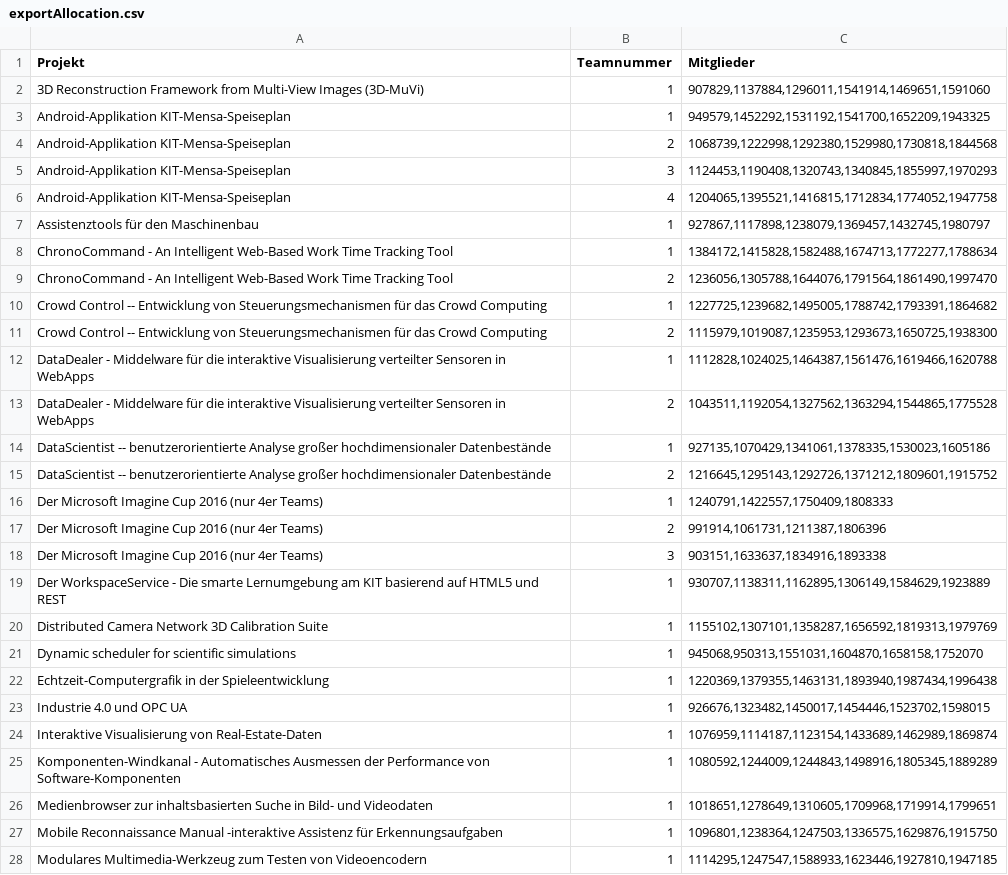
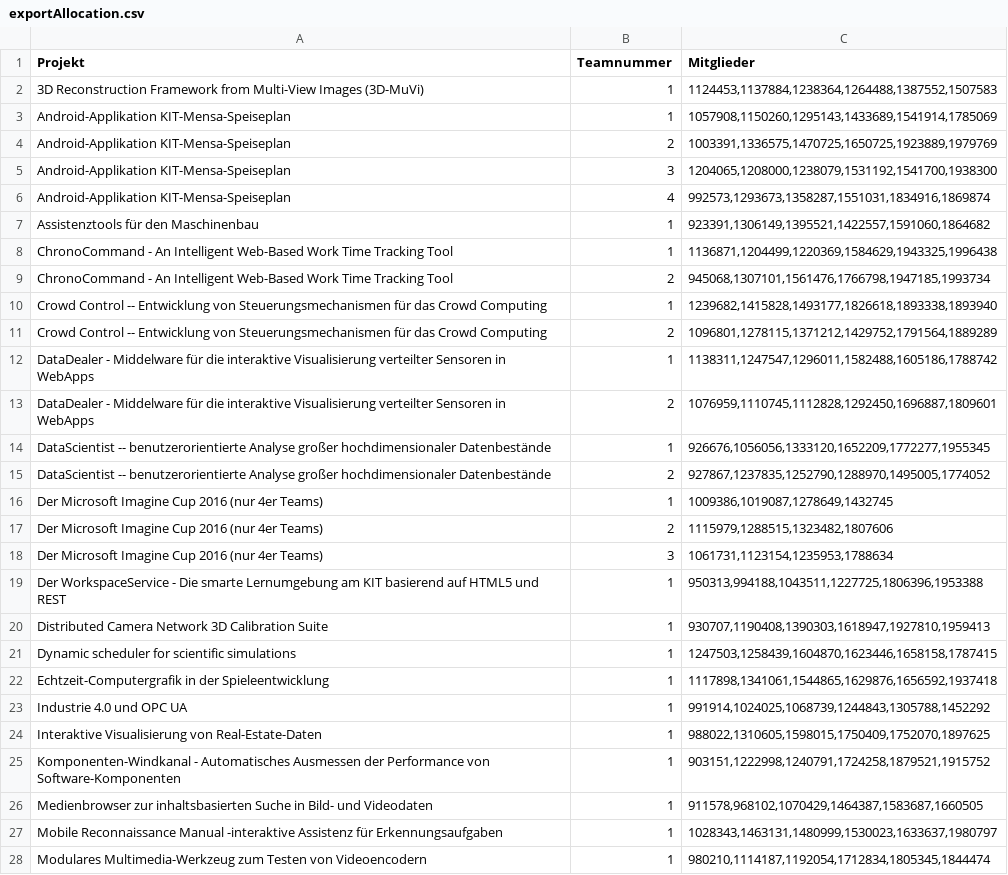
Before and after one commit to EmilDohse/pse_allocation, a CSV file: implementierung/ellipse/exportAllocation.csv, drawn as a sheet; only a part is shown; the diff covers the shown part only; the diff names each change by its address in the sheet, - before the commit and + after, or states it on an @@ line.

```diff
--- a/implementierung/ellipse/exportAllocation.csv
+++ b/implementierung/ellipse/exportAllocation.csv
-C2 (Mitglieder): 907829,1137884,1296011,1541914,1469651,1591060
+C2 (Mitglieder): 1124453,1137884,1238364,1264488,1387552,1507583
-C3 (Mitglieder): 949579,1452292,1531192,1541700,1652209,1943325
+C3 (Mitglieder): 1057908,1150260,1295143,1433689,1541914,1785069
-C4 (Mitglieder): 1068739,1222998,1292380,1529980,1730818,1844568
+C4 (Mitglieder): 1003391,1336575,1470725,1650725,1923889,1979769
-C5 (Mitglieder): 1124453,1190408,1320743,1340845,1855997,1970293
+C5 (Mitglieder): 1204065,1208000,1238079,1531192,1541700,1938300
-C6 (Mitglieder): 1204065,1395521,1416815,1712834,1774052,1947758
+C6 (Mitglieder): 992573,1293673,1358287,1551031,1834916,1869874
-C7 (Mitglieder): 927867,1117898,1238079,1369457,1432745,1980797
+C7 (Mitglieder): 923391,1306149,1395521,1422557,1591060,1864682
-C8 (Mitglieder): 1384172,1415828,1582488,1674713,1772277,1788634
+C8 (Mitglieder): 1136871,1204499,1220369,1584629,1943325,1996438
-C9 (Mitglieder): 1236056,1305788,1644076,1791564,1861490,1997470
+C9 (Mitglieder): 945068,1307101,1561476,1766798,1947185,1993734
-C10 (Mitglieder): 1227725,1239682,1495005,1788742,1793391,1864682
+C10 (Mitglieder): 1239682,1415828,1493177,1826618,1893338,1893940
-C11 (Mitglieder): 1115979,1019087,1235953,1293673,1650725,1938300
+C11 (Mitglieder): 1096801,1278115,1371212,1429752,1791564,1889289
-C12 (Mitglieder): 1112828,1024025,1464387,1561476,1619466,1620788
+C12 (Mitglieder): 1138311,1247547,1296011,1582488,1605186,1788742
-C13 (Mitglieder): 1043511,1192054,1327562,1363294,1544865,1775528
+C13 (Mitglieder): 1076959,1110745,1112828,1292450,1696887,1809601
-C14 (Mitglieder): 927135,1070429,1341061,1378335,1530023,1605186
+C14 (Mitglieder): 926676,1056056,1333120,1652209,1772277,1955345
-C15 (Mitglieder): 1216645,1295143,1292726,1371212,1809601,1915752
+C15 (Mitglieder): 927867,1237835,1252790,1288970,1495005,1774052
-C16 (Mitglieder): 1240791,1422557,1750409,1808333
+C16 (Mitglieder): 1009386,1019087,1278649,1432745
-C17 (Mitglieder): 991914,1061731,1211387,1806396
+C17 (Mitglieder): 1115979,1288515,1323482,1807606
-C18 (Mitglieder): 903151,1633637,1834916,1893338
+C18 (Mitglieder): 1061731,1123154,1235953,1788634
-C19 (Mitglieder): 930707,1138311,1162895,1306149,1584629,1923889
+C19 (Mitglieder): 950313,994188,1043511,1227725,1806396,1953388
-C20 (Mitglieder): 1155102,1307101,1358287,1656592,1819313,1979769
+C20 (Mitglieder): 930707,1190408,1390303,1618947,1927810,1959413
-C21 (Mitglieder): 945068,950313,1551031,1604870,1658158,1752070
+C21 (Mitglieder): 1247503,1258439,1604870,1623446,1658158,1787415
-C22 (Mitglieder): 1220369,1379355,1463131,1893940,1987434,1996438
+C22 (Mitglieder): 1117898,1341061,1544865,1629876,1656592,1937418
-C23 (Mitglieder): 926676,1323482,1450017,1454446,1523702,1598015
+C23 (Mitglieder): 991914,1024025,1068739,1244843,1305788,1452292
-C24 (Mitglieder): 1076959,1114187,1123154,1433689,1462989,1869874
+C24 (Mitglieder): 988022,1310605,1598015,1750409,1752070,1897625
-C25 (Mitglieder): 1080592,1244009,1244843,1498916,1805345,1889289
+C25 (Mitglieder): 903151,1222998,1240791,1724258,1879521,1915752
-C26 (Mitglieder): 1018651,1278649,1310605,1709968,1719914,1799651
+C26 (Mitglieder): 911578,968102,1070429,1464387,1583687,1660505
-C27 (Mitglieder): 1096801,1238364,1247503,1336575,1629876,1915750
+C27 (Mitglieder): 1028343,1463131,1480999,1530023,1633637,1980797
-C28 (Mitglieder): 1114295,1247547,1588933,1623446,1927810,1947185
+C28 (Mitglieder): 980210,1114187,1192054,1712834,1805345,1844474
```
Also changed, not shown: 6 edited cells elsewhere in this file, 7 other files.
